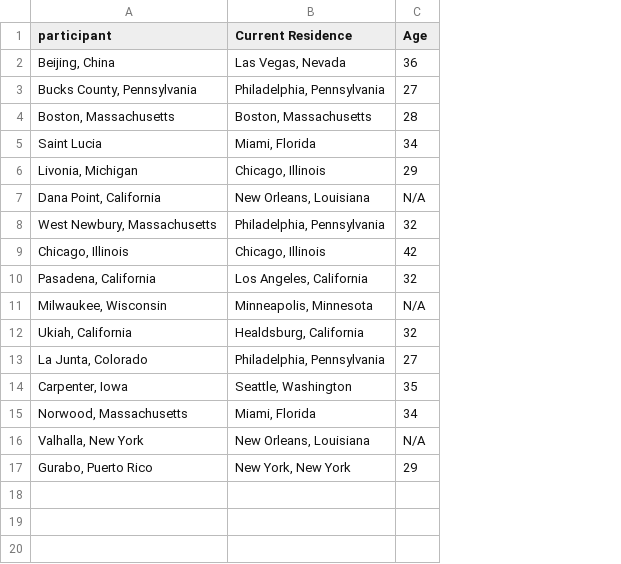
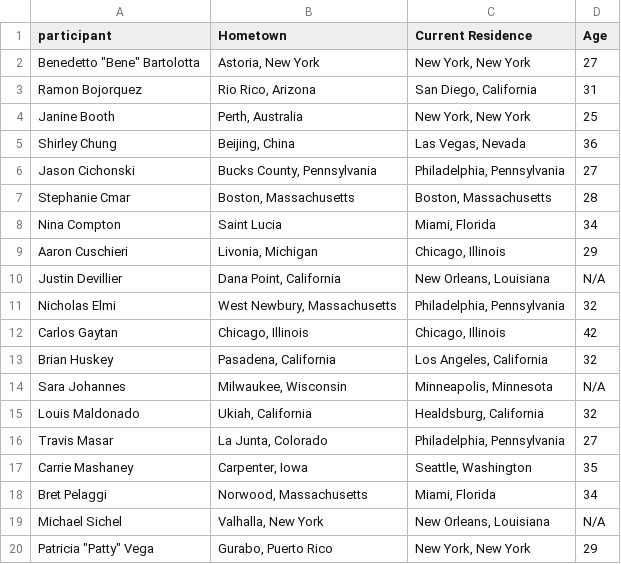
Before and after one commit to cgoldammer/tvshow-performance, a CSV file: data/TopChef/participants11.csv, drawn as a sheet; addresses are those after the commit; the diff names each change by its address in the sheet, - before the commit and + after, or states it on an @@ line.

Commit message:
Fixed parsing for topchef participants

```diff
--- a/data/TopChef/participants11.csv
+++ b/data/TopChef/participants11.csv
+column A (participant), rows 5-20: Shirley Chung | Jason Cichonski | Stephanie Cmar | Nina Compton | Aaron Cuschieri | Justin Devillier | Nicholas Elmi | Carlos Gaytan | Brian Huskey | Sara Johannes | Louis Maldonado | Travis Masar | Carrie Mashaney | Bret Pelaggi | Michael Sichel | Patricia "Patty" Vega
-B1: participant
+B1: Hometown
+row 2: Benedetto "Bene" Bartolotta | Astoria, New York | New York, New York | 27
+row 3: Ramon Bojorquez | Rio Rico, Arizona | San Diego, California | 31
+row 4: Janine Booth | Perth, Australia | New York, New York | 25
```
Also changed, not shown: data/TopChef/participants13.csv, data/TopChef/participants4.csv, 31 other files.
